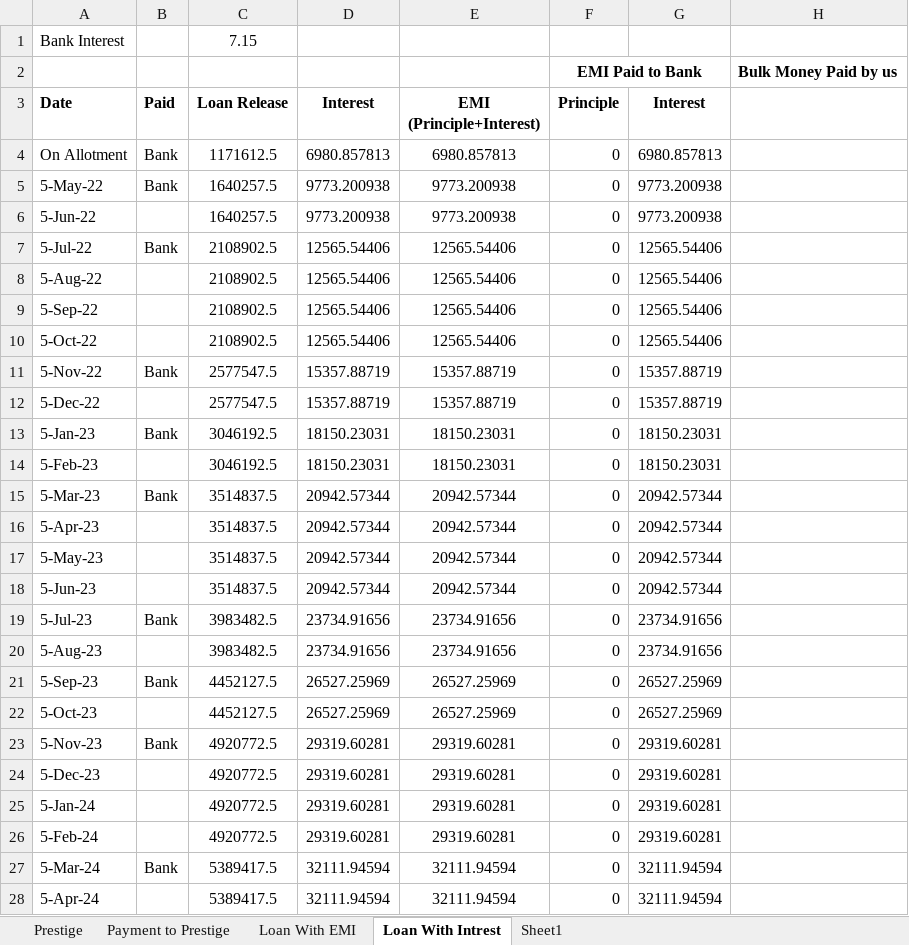
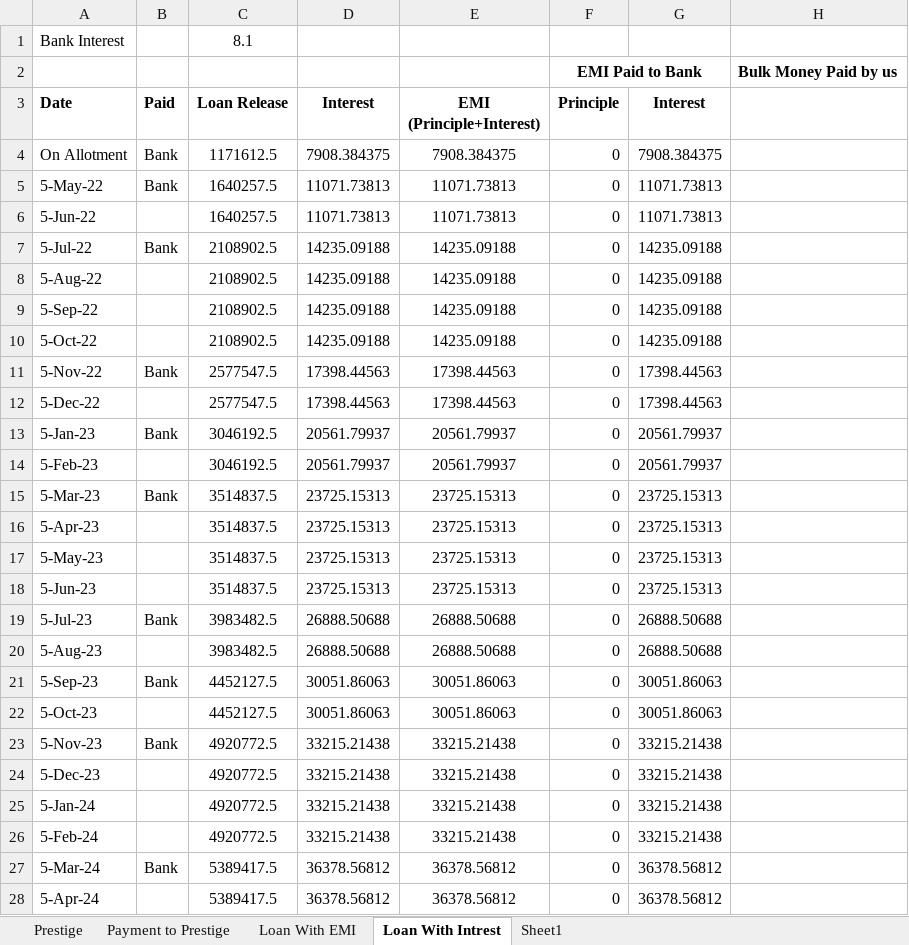
Before and after one commit to akashagrawal07/My_Learning, an Excel workbook: Home_Loan/Book2.xlsx, sheet Loan With Intrest, drawn as a sheet; only a part is shown; values as stored, in another font and other column widths than the file's, no borders; the diff covers the shown part only; the diff names each change by its address in the sheet, - before the commit and + after, or states it on an @@ line.

```diff
--- a/Home_Loan/Book2.xlsx (sheet Loan With Intrest)
+++ b/Home_Loan/Book2.xlsx (sheet Loan With Intrest)
-C1 (Loan Release): 7.15
+C1 (Loan Release): 8.1
-D4 (Interest): 6980.857813
+D4 (Interest): 7908.384375
-E4 (EMI (Principle+Interest)): 6980.857813
+E4 (EMI (Principle+Interest)): 7908.384375
-G4 (Interest): 6980.857813
+G4 (Interest): 7908.384375
-D5:D6 (Interest): 9773.200938
+D5:D6 (Interest): 11071.73813
-E5:E6 (EMI (Principle+Interest)): 9773.200938
+E5:E6 (EMI (Principle+Interest)): 11071.73813
-G5:G6 (Interest): 9773.200938
+G5:G6 (Interest): 11071.73813
-D7:D10 (Interest): 12565.54406
+D7:D10 (Interest): 14235.09188
-E7:E10 (EMI (Principle+Interest)): 12565.54406
+E7:E10 (EMI (Principle+Interest)): 14235.09188
-G7:G10 (Interest): 12565.54406
+G7:G10 (Interest): 14235.09188
-D11:D12 (Interest): 15357.88719
+D11:D12 (Interest): 17398.44563
-E11:E12 (EMI (Principle+Interest)): 15357.88719
+E11:E12 (EMI (Principle+Interest)): 17398.44563
-G11:G12 (Interest): 15357.88719
+G11:G12 (Interest): 17398.44563
-D13:D14 (Interest): 18150.23031
+D13:D14 (Interest): 20561.79937
-E13:E14 (EMI (Principle+Interest)): 18150.23031
+E13:E14 (EMI (Principle+Interest)): 20561.79937
-G13:G14 (Interest): 18150.23031
+G13:G14 (Interest): 20561.79937
-D15:D18 (Interest): 20942.57344
+D15:D18 (Interest): 23725.15313
-E15:E18 (EMI (Principle+Interest)): 20942.57344
+E15:E18 (EMI (Principle+Interest)): 23725.15313
-G15:G18 (Interest): 20942.57344
+G15:G18 (Interest): 23725.15313
-D19:D20 (Interest): 23734.91656
+D19:D20 (Interest): 26888.50688
-E19:E20 (EMI (Principle+Interest)): 23734.91656
+E19:E20 (EMI (Principle+Interest)): 26888.50688
-G19:G20 (Interest): 23734.91656
+G19:G20 (Interest): 26888.50688
-D21:D22 (Interest): 26527.25969
+D21:D22 (Interest): 30051.86063
-E21:E22 (EMI (Principle+Interest)): 26527.25969
+E21:E22 (EMI (Principle+Interest)): 30051.86063
-G21:G22 (Interest): 26527.25969
+G21:G22 (Interest): 30051.86063
-D23:D26 (Interest): 29319.60281
+D23:D26 (Interest): 33215.21438
-E23:E26 (EMI (Principle+Interest)): 29319.60281
+E23:E26 (EMI (Principle+Interest)): 33215.21438
-G23:G26 (Interest): 29319.60281
+G23:G26 (Interest): 33215.21438
-D27:D28 (Interest): 32111.94594
+D27:D28 (Interest): 36378.56812
-E27:E28 (EMI (Principle+Interest)): 32111.94594
+E27:E28 (EMI (Principle+Interest)): 36378.56812
-G27:G28 (Interest): 32111.94594
+G27:G28 (Interest): 36378.56812
```
Also changed, not shown: 1708 edited cells elsewhere in this sheet, sheet Payment to Prestige, Home_Loan/Book2 - Copy.xlsx, 2 other files.
